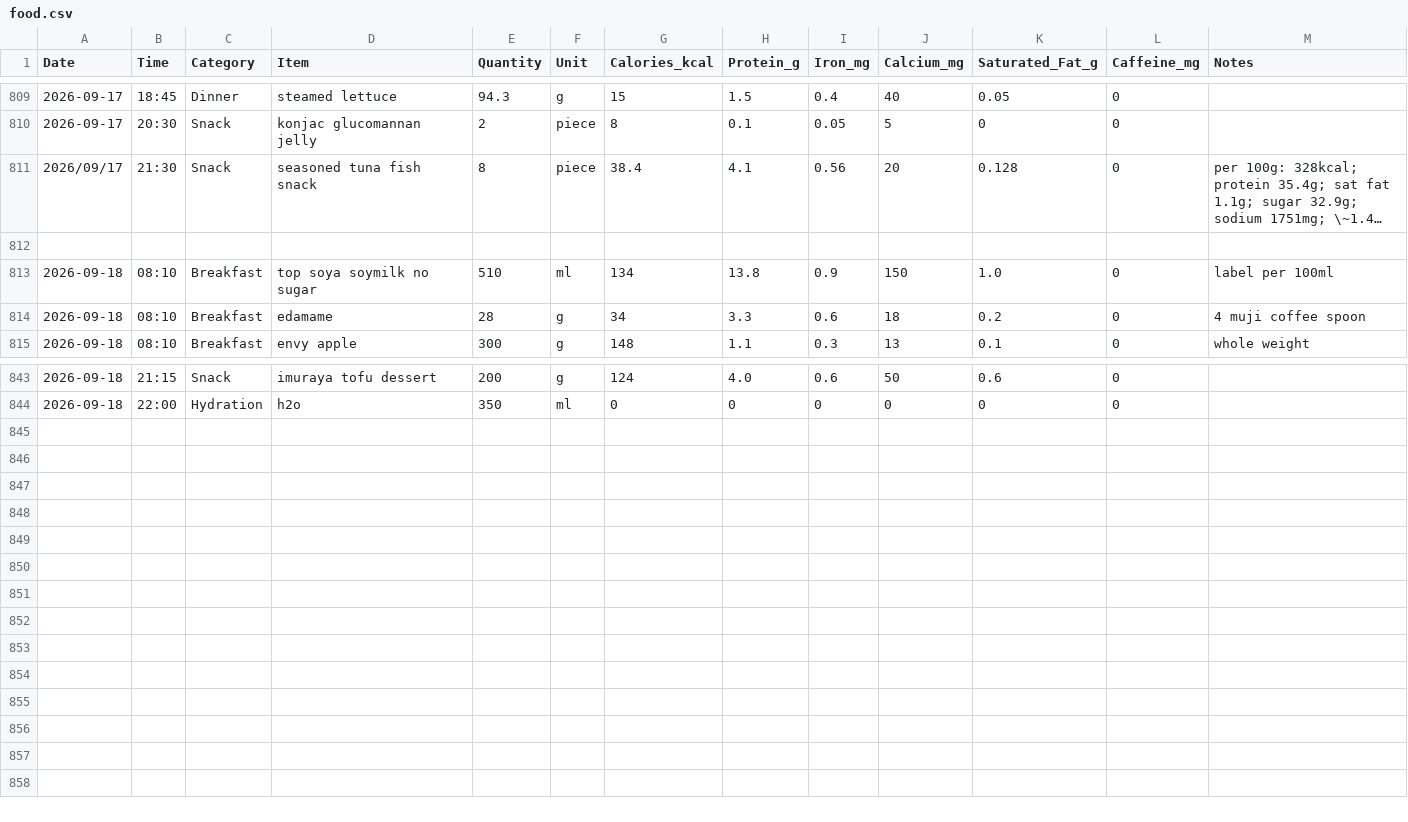
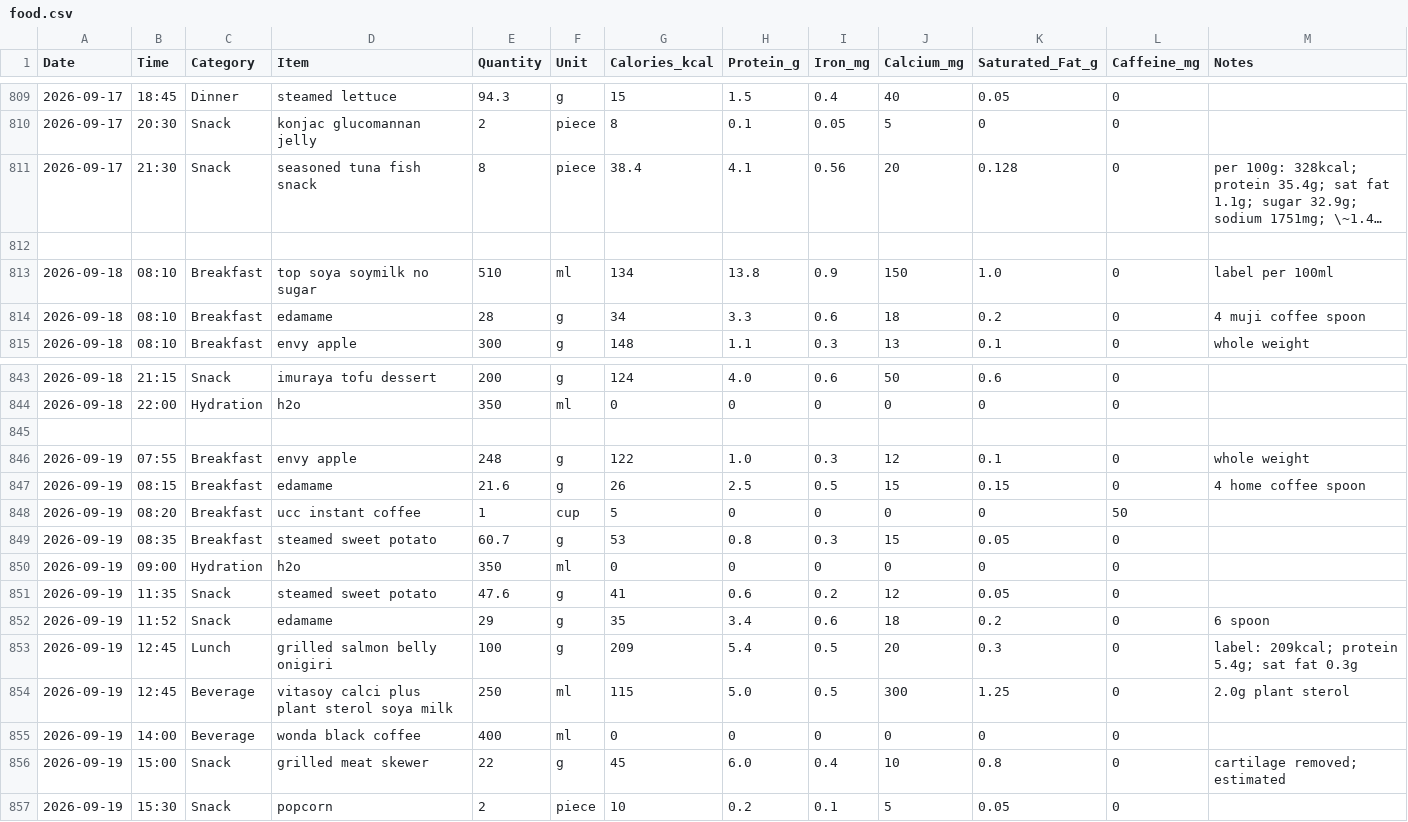
Before and after one commit to kaevinlaw/health_track, a CSV file: food.csv, drawn as a sheet; only a part is shown, gaps mark what is left out; long unchanged cells end in …; the diff names each change by its address in the sheet, - before the commit and + after, or states it on an @@ line.

```diff
--- a/food.csv
+++ b/food.csv
-A811 (Date): 2026/09/17
+A811 (Date): 2026-09-17
+row 845: (empty)
+row 846: 2026-09-19 | 07:55 | Breakfast | envy apple | 248 | g | 122 | 1.0 | 0.3 | 12 | 0.1 | 0 | whole weight
+row 847: 2026-09-19 | 08:15 | Breakfast | edamame | 21.6 | g | 26 | 2.5 | 0.5 | 15 | 0.15 | 0 | 4 home coffee spoon
+row 848: 2026-09-19 | 08:20 | Breakfast | ucc instant coffee | 1 | cup | 5 | 0 | 0 | 0 | 0 | 50
+row 849: 2026-09-19 | 08:35 | Breakfast | steamed sweet potato | 60.7 | g | 53 | 0.8 | 0.3 | 15 | 0.05 | 0
+row 850: 2026-09-19 | 09:00 | Hydration | h2o | 350 | ml | 0 | 0 | 0 | 0 | 0 | 0
+row 851: 2026-09-19 | 11:35 | Snack | steamed sweet potato | 47.6 | g | 41 | 0.6 | 0.2 | 12 | 0.05 | 0
+row 852: 2026-09-19 | 11:52 | Snack | edamame | 29 | g | 35 | 3.4 | 0.6 | 18 | 0.2 | 0 | 6 spoon
+row 853: 2026-09-19 | 12:45 | Lunch | grilled salmon belly onigiri | 100 | g | 209 | 5.4 | 0.5 | 20 | 0.3 | 0 | label: 209kcal; protein 5.4g; sat fat 0.3g
+row 854: 2026-09-19 | 12:45 | Beverage | vitasoy calci plus plant sterol soya milk | 250 | ml | 115 | 5.0 | 0.5 | 300 | 1.25 | 0 | 2.0g plant sterol
+row 855: 2026-09-19 | 14:00 | Beverage | wonda black coffee | 400 | ml | 0 | 0 | 0 | 0 | 0 | 0
+row 856: 2026-09-19 | 15:00 | Snack | grilled meat skewer | 22 | g | 45 | 6.0 | 0.4 | 10 | 0.8 | 0 | cartilage removed; estimated
+row 857: 2026-09-19 | 15:30 | Snack | popcorn | 2 | piece | 10 | 0.2 | 0.1 | 5 | 0.05 | 0
```
Also changed, not shown: weight_2026.csv.
